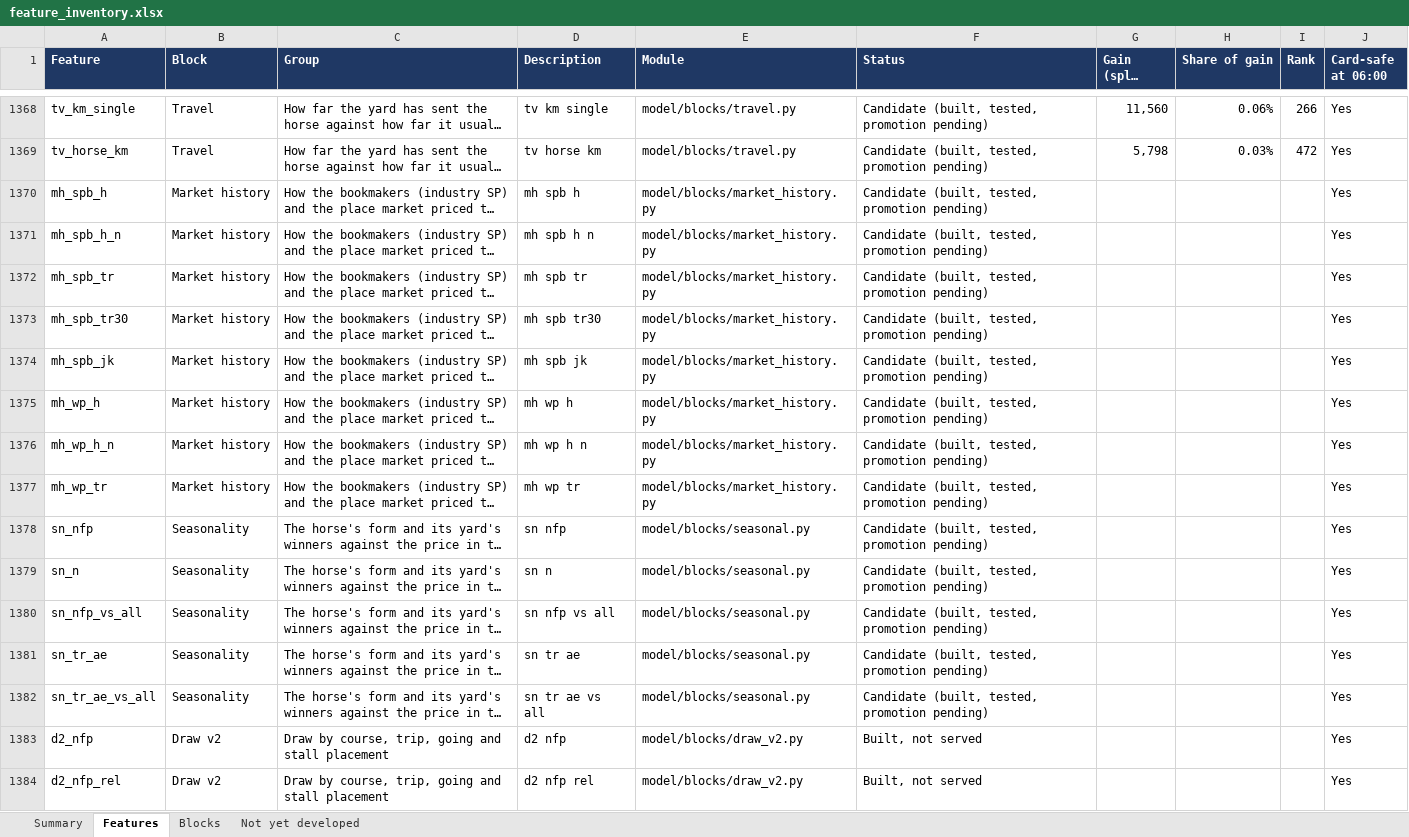
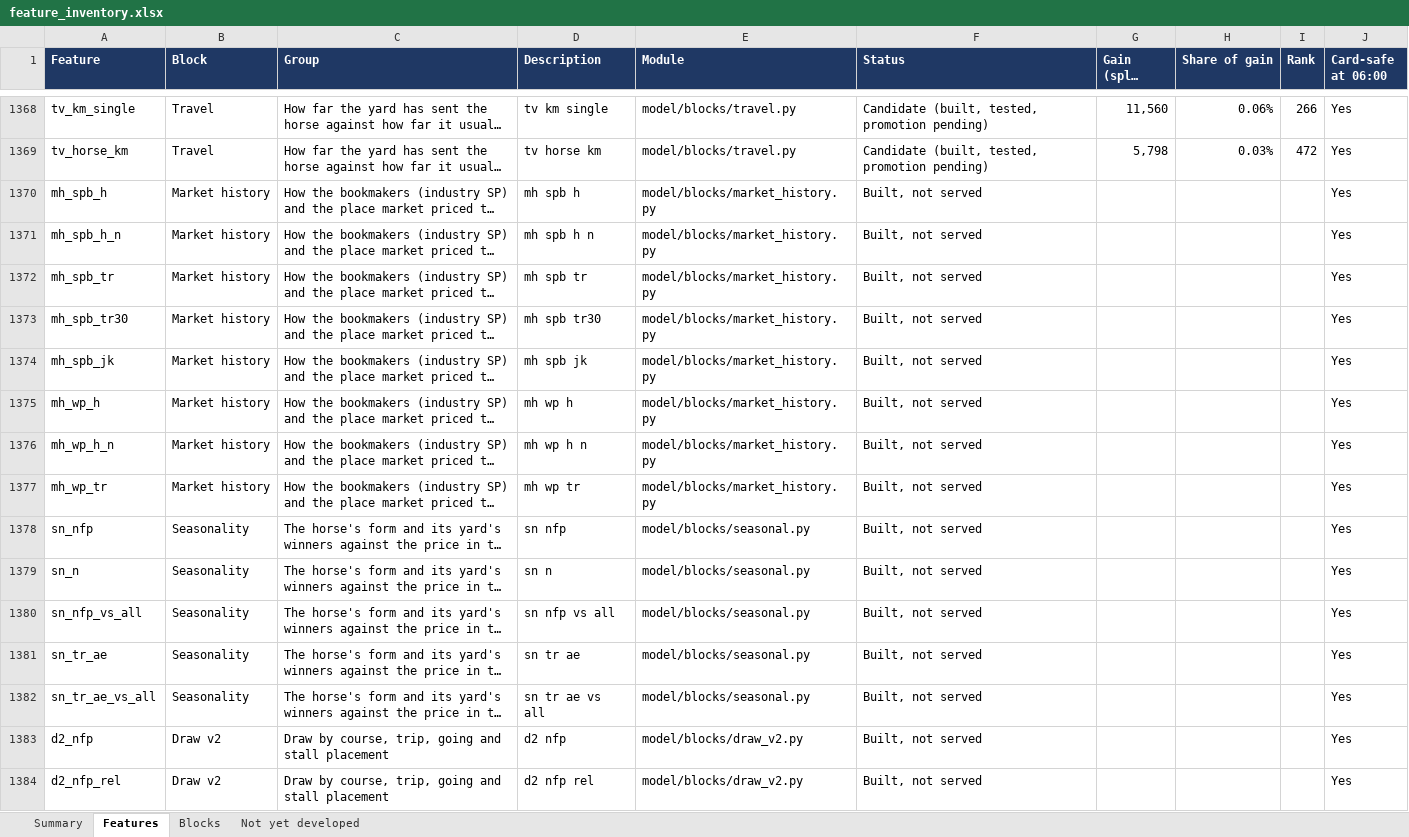
Before and after one commit to tomwilson41986/ashcroft, an Excel workbook: reports/feature_inventory.xlsx, sheet Features, drawn as a sheet; only a part is shown, gaps mark what is left out; long unchanged cells end in …; values as stored, in another font and other column widths than the file's, no borders; charts and pictures not drawn; the diff names each change by its address in the sheet, - before the commit and + after, or states it on an @@ line.

```diff
--- a/reports/feature_inventory.xlsx (sheet Features)
+++ b/reports/feature_inventory.xlsx (sheet Features)
-F1370:F1382 (Status): Candidate (built, tested, promotion pending)
+F1370:F1382 (Status): Built, not served
```
Also changed, not shown: sheet Blocks, sheet Summary, 3 other files.
